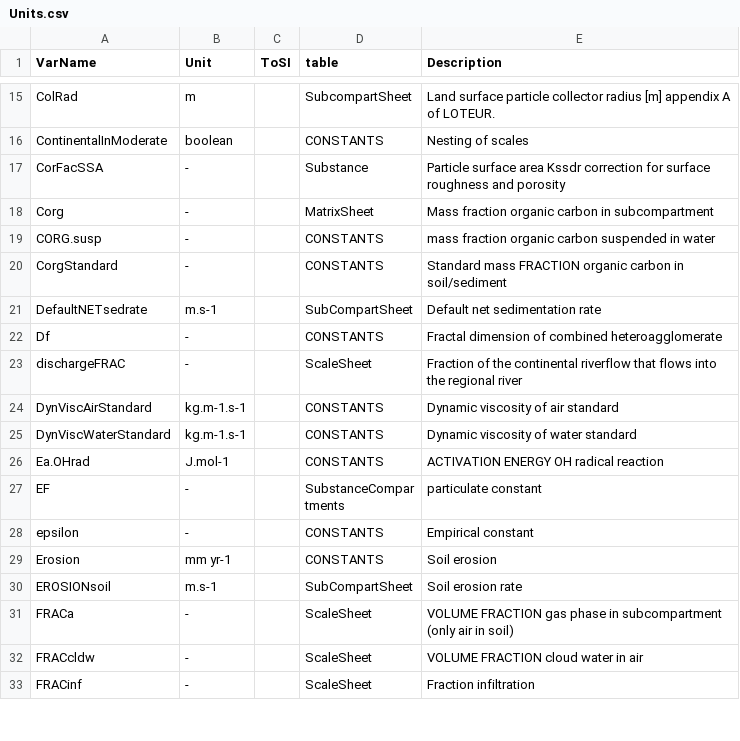
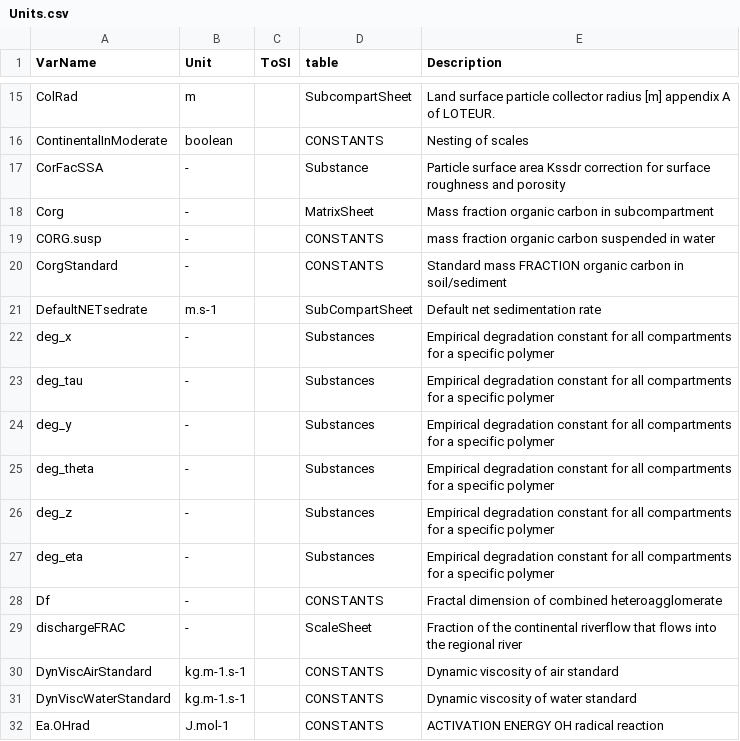
Before and after one commit to rivm-syso/SBooScripts, a CSV file: data/Units.csv, drawn as a sheet; only a part is shown, gaps mark what is left out; the shorter side is filled out with more unchanged rows.

Commit message:
degradation constants added to units file
and creation of Rmd file to explain update

```diff
--- a/data/Units.csv
+++ b/data/Units.csv
@@ -21,2 +21,8 @@ CorgStandard,-,,CONSTANTS,Standard mass FRACTION organic carbon in soil/sediment
 DefaultNETsedrate,m.s-1,,SubCompartSheet,Default net sedimentation rate
+deg_x,-,,Substances,Empirical degradation constant for all compartments for a specific polymer
+deg_tau,-,,Substances,Empirical degradation constant for all compartments for a specific polymer
+deg_y,-,,Substances,Empirical degradation constant for all compartments for a specific polymer
+deg_theta,-,,Substances,Empirical degradation constant for all compartments for a specific polymer
+deg_z,-,,Substances,Empirical degradation constant for all compartments for a specific polymer
+deg_eta,-,,Substances,Empirical degradation constant for all compartments for a specific polymer
 Df,-,,CONSTANTS,Fractal dimension of combined heteroagglomerate
```
Also changed, not shown: 1 other file.
